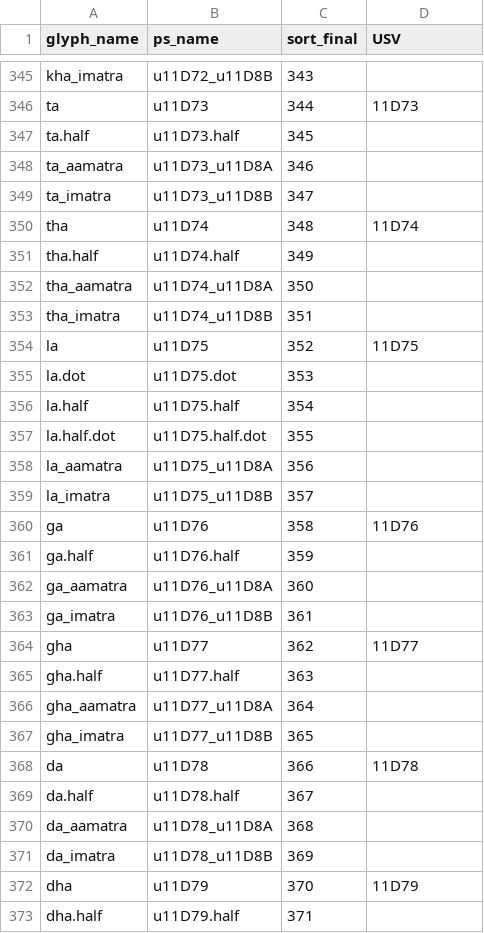
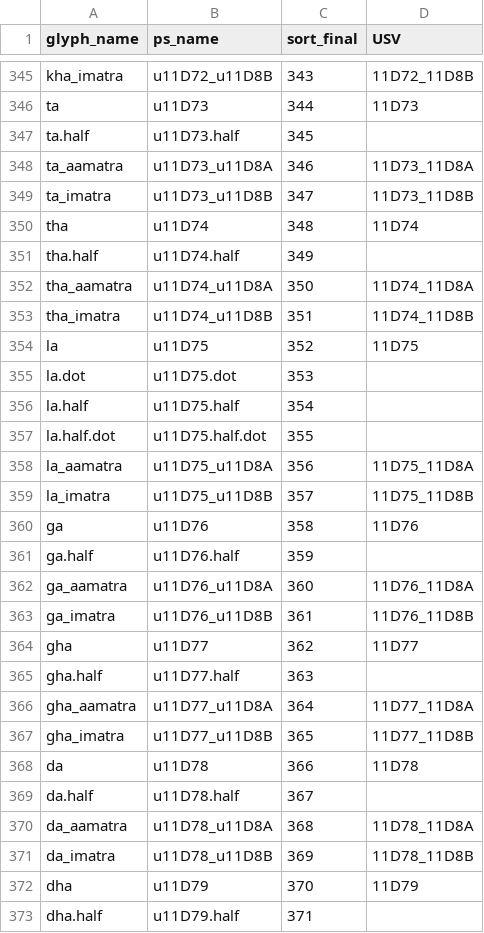
Before and after one commit to silnrsi/font-narnoor, a CSV file: source/glyph_data.csv, drawn as a sheet; only a part is shown, gaps mark what is left out; the diff covers the shown part only; the diff names each change by its address in the sheet, - before the commit and + after, or states it on an @@ line.

```diff
--- a/source/glyph_data.csv
+++ b/source/glyph_data.csv
-D345 (USV): (empty)
+D345 (USV): 11D72_11D8B
-D348 (USV): (empty)
+D348 (USV): 11D73_11D8A
-D349 (USV): (empty)
+D349 (USV): 11D73_11D8B
-D352 (USV): (empty)
+D352 (USV): 11D74_11D8A
-D353 (USV): (empty)
+D353 (USV): 11D74_11D8B
-D358 (USV): (empty)
+D358 (USV): 11D75_11D8A
-D359 (USV): (empty)
+D359 (USV): 11D75_11D8B
-D362 (USV): (empty)
+D362 (USV): 11D76_11D8A
-D363 (USV): (empty)
+D363 (USV): 11D76_11D8B
-D366 (USV): (empty)
+D366 (USV): 11D77_11D8A
-D367 (USV): (empty)
+D367 (USV): 11D77_11D8B
-D370 (USV): (empty)
+D370 (USV): 11D78_11D8A
-D371 (USV): (empty)
+D371 (USV): 11D78_11D8B
```
Also changed, not shown: 52 edited cells elsewhere in this file, 7 other files.
